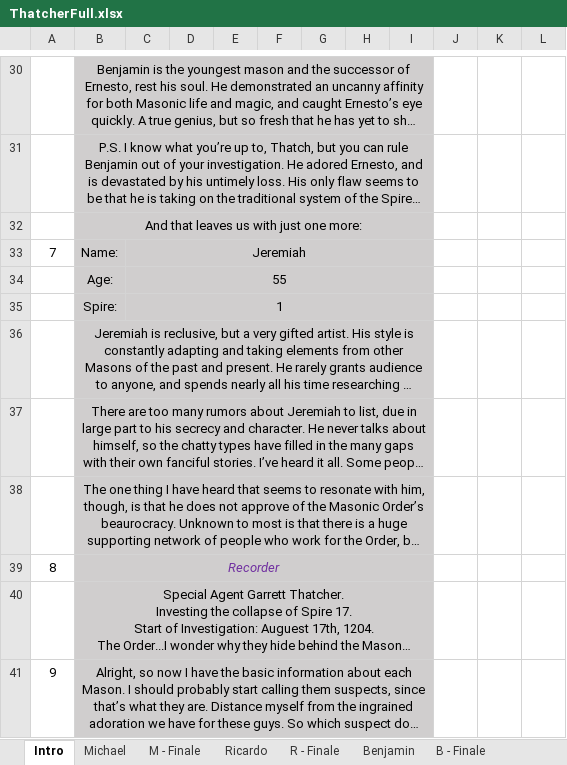
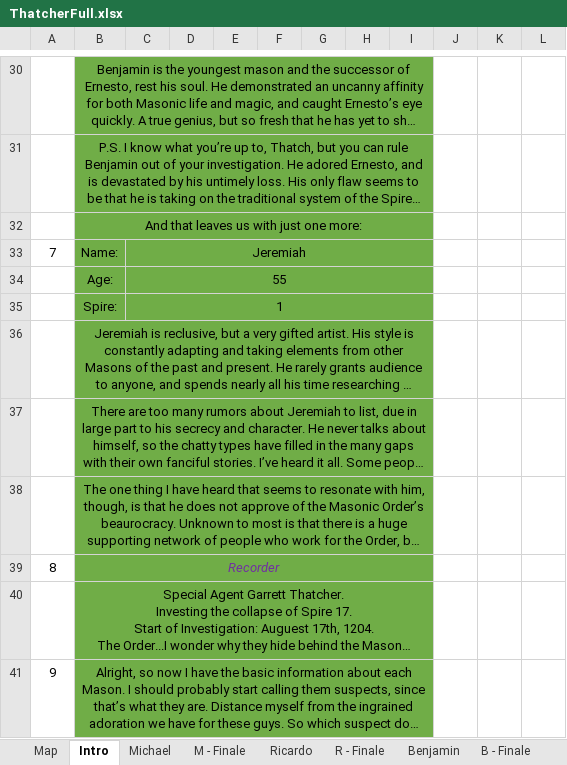
Before and after one commit to javineya/thatcher, an Excel workbook: lib/database/ThatcherFull.xlsx, sheet Intro, drawn as a sheet; only a part is shown, gaps mark what is left out; long unchanged cells end in …; values as stored, in another font and other column widths than the file's, no borders; the diff covers the shown part only; the diff names each change by its address in the sheet, - before the commit and + after, or states it on an @@ line.

```diff
--- a/lib/database/ThatcherFull.xlsx (sheet Intro)
+++ b/lib/database/ThatcherFull.xlsx (sheet Intro)
+sheet tab: Map
-B30:I41 fill: #D0CECE
+B30:I41 fill: #70AD47
```
Also changed, not shown: cell formats elsewhere in this sheet, sheet Michael, 7 other files.
